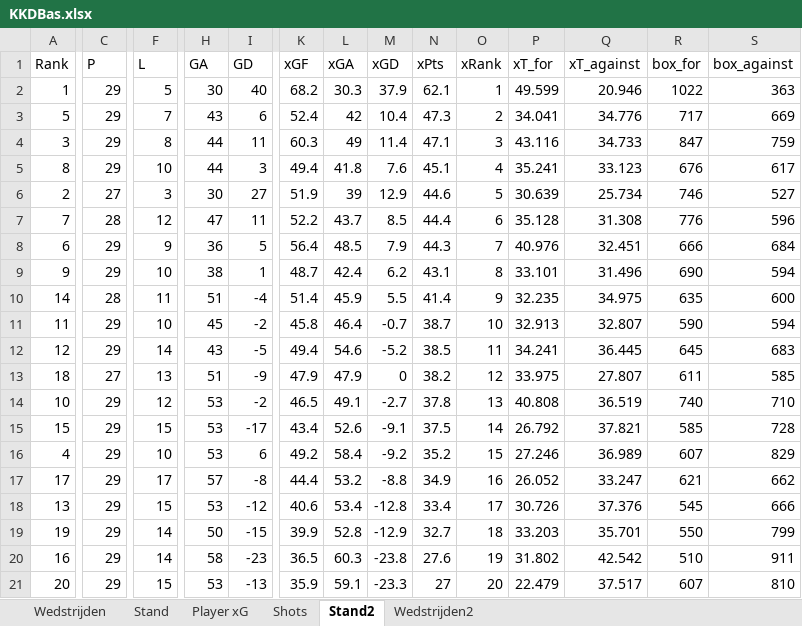
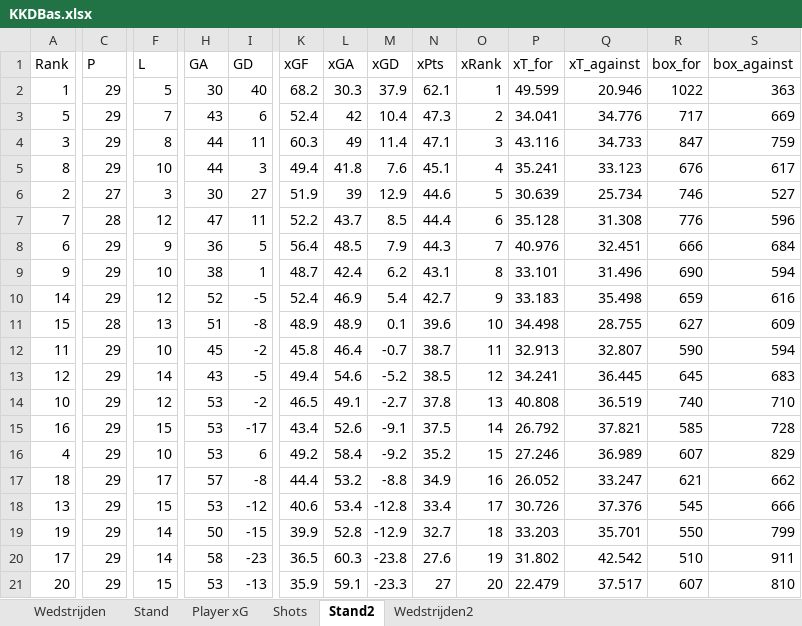
Before and after one commit to RobinKoetsier/plotrepo, an Excel workbook: data/KKDBas.xlsx, sheet Stand2, drawn as a sheet; only a part is shown, gaps mark what is left out; values as stored, in another font and other column widths than the file's, no borders; removed rows and columns are numbered as before the commit, all else as after; rows hold the shown columns only; the diff covers the shown part only; the diff names each change by its address in the sheet, - before the commit and + after, or states it on an @@ line.

```diff
--- a/data/KKDBas.xlsx (sheet Stand2)
+++ b/data/KKDBas.xlsx (sheet Stand2)
-C10 (P): 28
+C10 (P): 29
-F10 (L): 11
+F10 (L): 12
-H10 (GA): 51
+H10 (GA): 52
-I10 (GD): -4
+I10 (GD): -5
-K10 (xGF): 51.4
+K10 (xGF): 52.4
-L10 (xGA): 45.9
+L10 (xGA): 46.9
-M10 (xGD): 5.5
+M10 (xGD): 5.4
-N10 (xPts): 41.4
+N10 (xPts): 42.7
-P10 (xT_for): 32.235
+P10 (xT_for): 33.183
-Q10 (xT_against): 34.975
+Q10 (xT_against): 35.498
-R10 (box_for): 635
+R10 (box_for): 659
-S10 (box_against): 600
+S10 (box_against): 616
+row 11: 15 | 28 | 13 | 51 | -8 | 48.9 | 48.9 | 0.1 | 39.6 | 10 | 34.498 | 28.755 | 627 | 609
-O12 (xRank): 10
+O12 (xRank): 11
-O13 (xRank): 11
+O13 (xRank): 12
-row 13: 18 | 27 | 13 | 51 | -9 | 47.9 | 47.9 | 0 | 38.2 | 12 | 33.975 | 27.807 | 611 | 585
-A15 (Rank): 15
+A15 (Rank): 16
-A17 (Rank): 17
+A17 (Rank): 18
-A20 (Rank): 16
+A20 (Rank): 17
```
Also changed, not shown: 8 edited cells elsewhere in this sheet, sheet Shots, sheet Player xG, sheet Stand, sheet Wedstrijden2, sheet Wedstrijden, data/KKD2526.xlsx.
